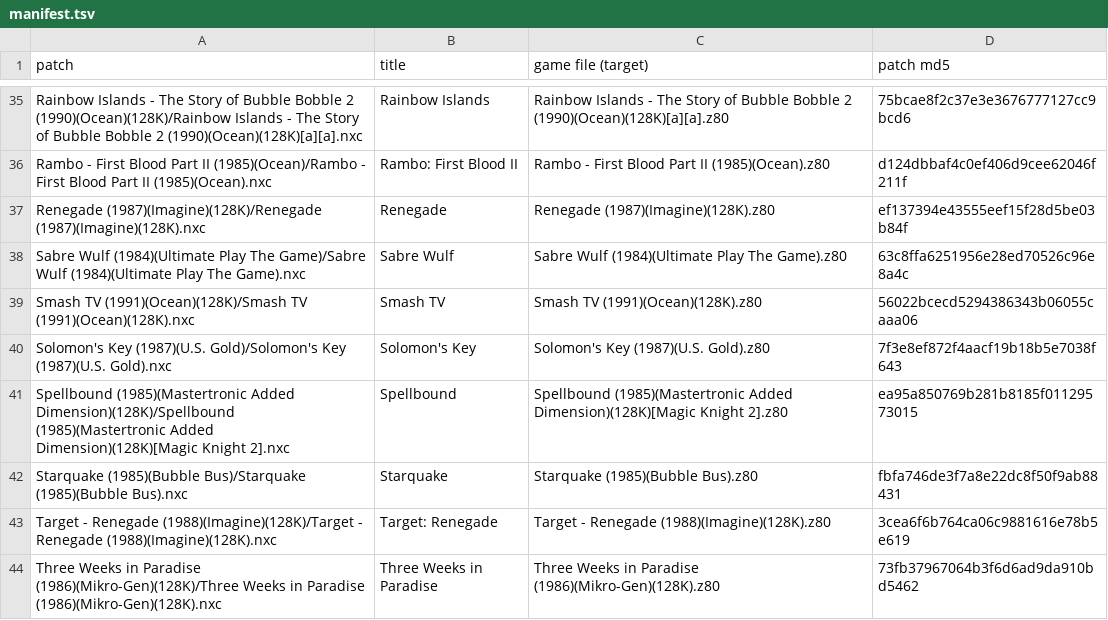
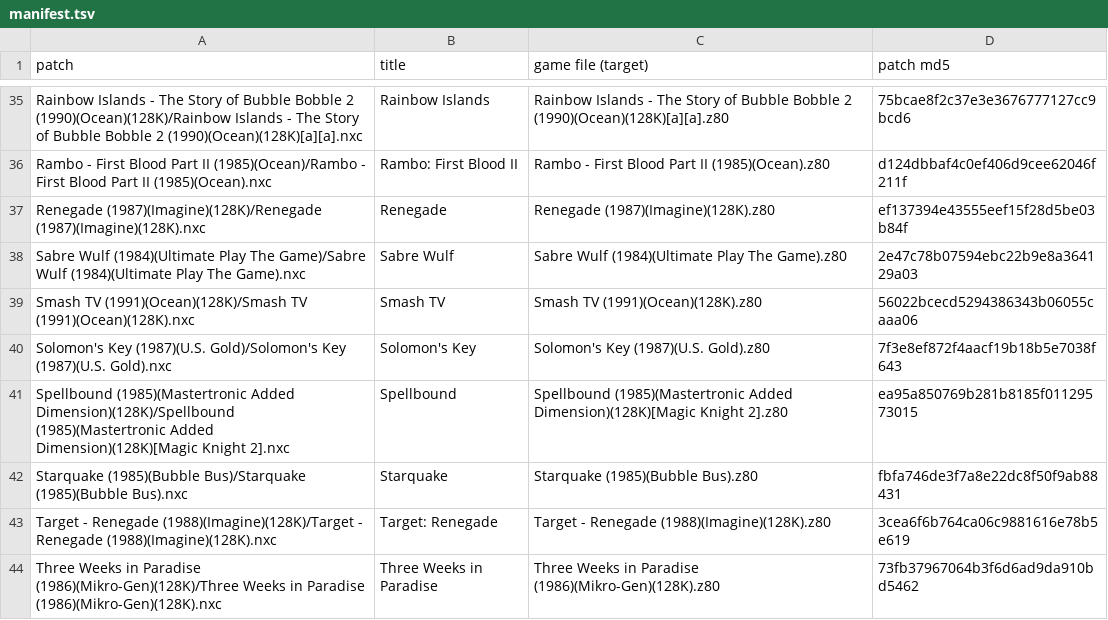
Before and after one commit to jattree/nxc, a TSV file: patches/manifest.tsv, drawn as a sheet; only a part is shown, gaps mark what is left out.

Commit message:
fix: Sabre Wulf 1.2, orchid and effect colours in Enhanced
Reported in #1: with Enhanced colours every orchid bloomed in the same colour, so you couldn't
tell which effect it would give. The orchids now bloom in the game's own colour, as in the
original, and Sabreman's helmet, shirt and trousers show the effect's colour while it lasts
(including the white flashes as it wears off), then return to the painted look. Default
colours and pace are unchanged.

Fixes #1

```diff
--- a/patches/manifest.tsv
+++ b/patches/manifest.tsv
@@ -37,3 +37,3 @@ Rambo - First Blood Part II (1985)(Ocean)/Rambo - First Blood Part II (1985)(Oce
 Renegade (1987)(Imagine)(128K)/Renegade (1987)(Imagine)(128K).nxc	Renegade	Renegade (1987)(Imagine)(128K).z80	ef137394e43555eef15f28d5be03b84f
-Sabre Wulf (1984)(Ultimate Play The Game)/Sabre Wulf (1984)(Ultimate Play The Game).nxc	Sabre Wulf	Sabre Wulf (1984)(Ultimate Play The Game).z80	63c8ffa6251956e28ed70526c96e8a4c
+Sabre Wulf (1984)(Ultimate Play The Game)/Sabre Wulf (1984)(Ultimate Play The Game).nxc	Sabre Wulf	Sabre Wulf (1984)(Ultimate Play The Game).z80	2e47c78b07594ebc22b9e8a364129a03
 Smash TV (1991)(Ocean)(128K)/Smash TV (1991)(Ocean)(128K).nxc	Smash TV	Smash TV (1991)(Ocean)(128K).z80	56022bcecd5294386343b06055caaa06
```
Also changed, not shown: 2 other files.
